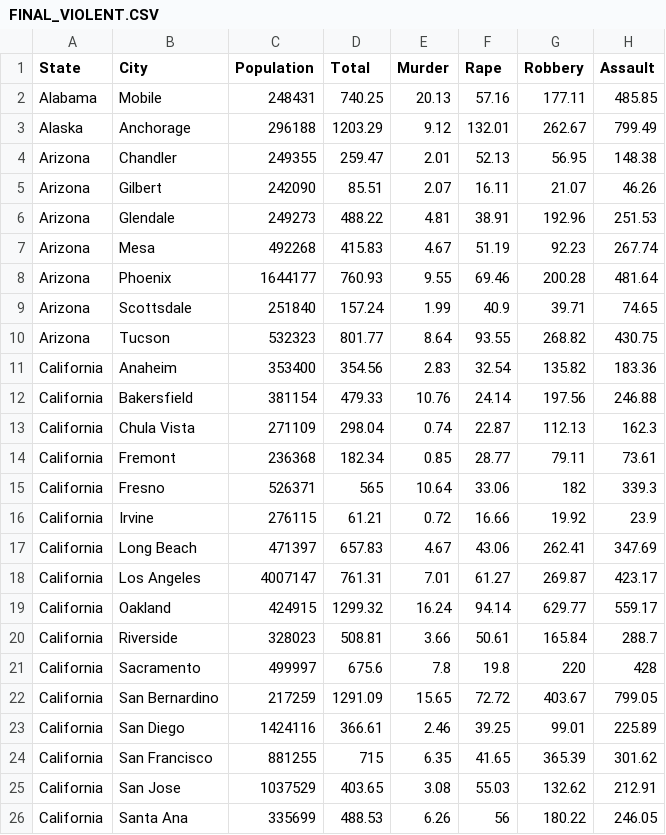
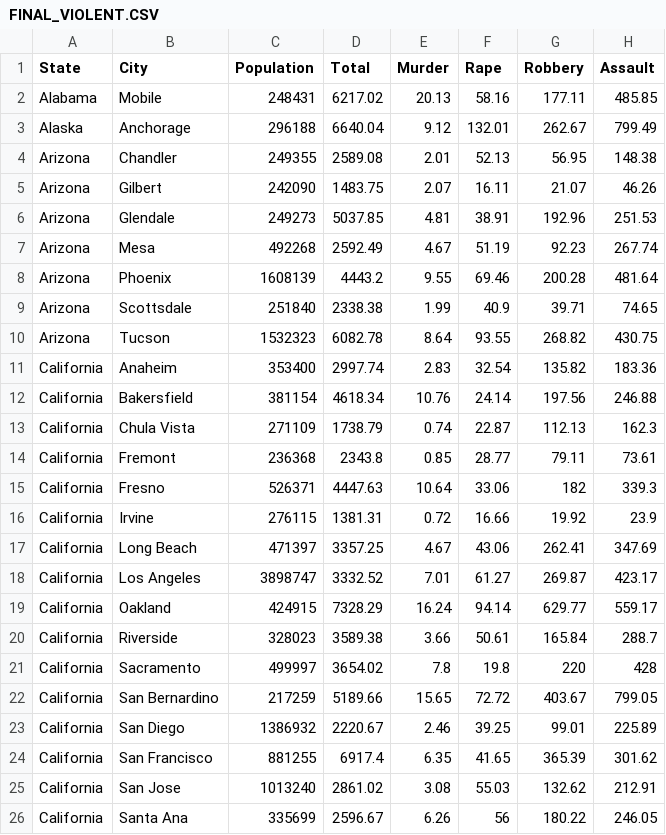
Before and after one commit to SuperMarioGiacomazzo/STOR320_WEBSITE, a CSV file: Supplement/Web Scraping 2/FINAL_VIOLENT.CSV, drawn as a sheet; only a part is shown; the diff covers the shown part only.

```diff
--- a/Supplement/Web Scraping 2/FINAL_VIOLENT.CSV
+++ b/Supplement/Web Scraping 2/FINAL_VIOLENT.CSV
@@ -1,26 +1,26 @@
 State,City,Population,Total,Murder,Rape,Robbery,Assault
-Alabama,Mobile,248431,740.25,20.13,57.16,177.11,485.85
-Alaska,Anchorage,296188,1203.29,9.12,132.01,262.67,799.49
-Arizona,Chandler,249355,259.47,2.01,52.13,56.95,148.38
-Arizona,Gilbert,242090,85.51,2.07,16.11,21.07,46.26
-Arizona,Glendale,249273,488.22,4.81,38.91,192.96,251.53
-Arizona,Mesa,492268,415.83,4.67,51.19,92.23,267.74
-Arizona,Phoenix,1644177,760.93,9.55,69.46,200.28,481.64
-Arizona,Scottsdale,251840,157.24,1.99,40.9,39.71,74.65
-Arizona,Tucson,532323,801.77,8.64,93.55,268.82,430.75
-California,Anaheim,353400,354.56,2.83,32.54,135.82,183.36
-California,Bakersfield,381154,479.33,10.76,24.14,197.56,246.88
-California,Chula Vista,271109,298.04,0.74,22.87,112.13,162.3
-California,Fremont,236368,182.34,0.85,28.77,79.11,73.61
-California,Fresno,526371,565,10.64,33.06,182,339.3
-California,Irvine,276115,61.21,0.72,16.66,19.92,23.9
-California,Long Beach,471397,657.83,4.67,43.06,262.41,347.69
-California,Los Angeles,4007147,761.31,7.01,61.27,269.87,423.17
-California,Oakland,424915,1299.32,16.24,94.14,629.77,559.17
-California,Riverside,328023,508.81,3.66,50.61,165.84,288.7
-California,Sacramento,499997,675.6,7.8,19.8,220,428
-California,San Bernardino,217259,1291.09,15.65,72.72,403.67,799.05
-California,San Diego,1424116,366.61,2.46,39.25,99.01,225.89
-California,San Francisco,881255,715,6.35,41.65,365.39,301.62
-California,San Jose,1037529,403.65,3.08,55.03,132.62,212.91
-California,Santa Ana,335699,488.53,6.26,56,180.22,246.05
+Alabama,Mobile,248431,6217.02,20.13,58.16,177.11,485.85
+Alaska,Anchorage,296188,6640.04,9.12,132.01,262.67,799.49
+Arizona,Chandler,249355,2589.08,2.01,52.13,56.95,148.38
+Arizona,Gilbert,242090,1483.75,2.07,16.11,21.07,46.26
+Arizona,Glendale,249273,5037.85,4.81,38.91,192.96,251.53
+Arizona,Mesa,492268,2592.49,4.67,51.19,92.23,267.74
+Arizona,Phoenix,1608139,4443.2,9.55,69.46,200.28,481.64
+Arizona,Scottsdale,251840,2338.38,1.99,40.9,39.71,74.65
+Arizona,Tucson,1532323,6082.78,8.64,93.55,268.82,430.75
+California,Anaheim,353400,2997.74,2.83,32.54,135.82,183.36
+California,Bakersfield,381154,4618.34,10.76,24.14,197.56,246.88
+California,Chula Vista,271109,1738.79,0.74,22.87,112.13,162.3
+California,Fremont,236368,2343.8,0.85,28.77,79.11,73.61
+California,Fresno,526371,4447.63,10.64,33.06,182,339.3
+California,Irvine,276115,1381.31,0.72,16.66,19.92,23.9
+California,Long Beach,471397,3357.25,4.67,43.06,262.41,347.69
+California,Los Angeles,3898747,3332.52,7.01,61.27,269.87,423.17
+California,Oakland,424915,7328.29,16.24,94.14,629.77,559.17
+California,Riverside,328023,3589.38,3.66,50.61,165.84,288.7
+California,Sacramento,499997,3654.02,7.8,19.8,220,428
+California,San Bernardino,217259,5189.66,15.65,72.72,403.67,799.05
+California,San Diego,1386932,2220.67,2.46,39.25,99.01,225.89
+California,San Francisco,881255,6917.4,6.35,41.65,365.39,301.62
+California,San Jose,1013240,2861.02,3.08,55.03,132.62,212.91
+California,Santa Ana,335699,2596.67,6.26,56,180.22,246.05
```
Also changed, not shown: 93 edited cells elsewhere in this file, 7 other files.
